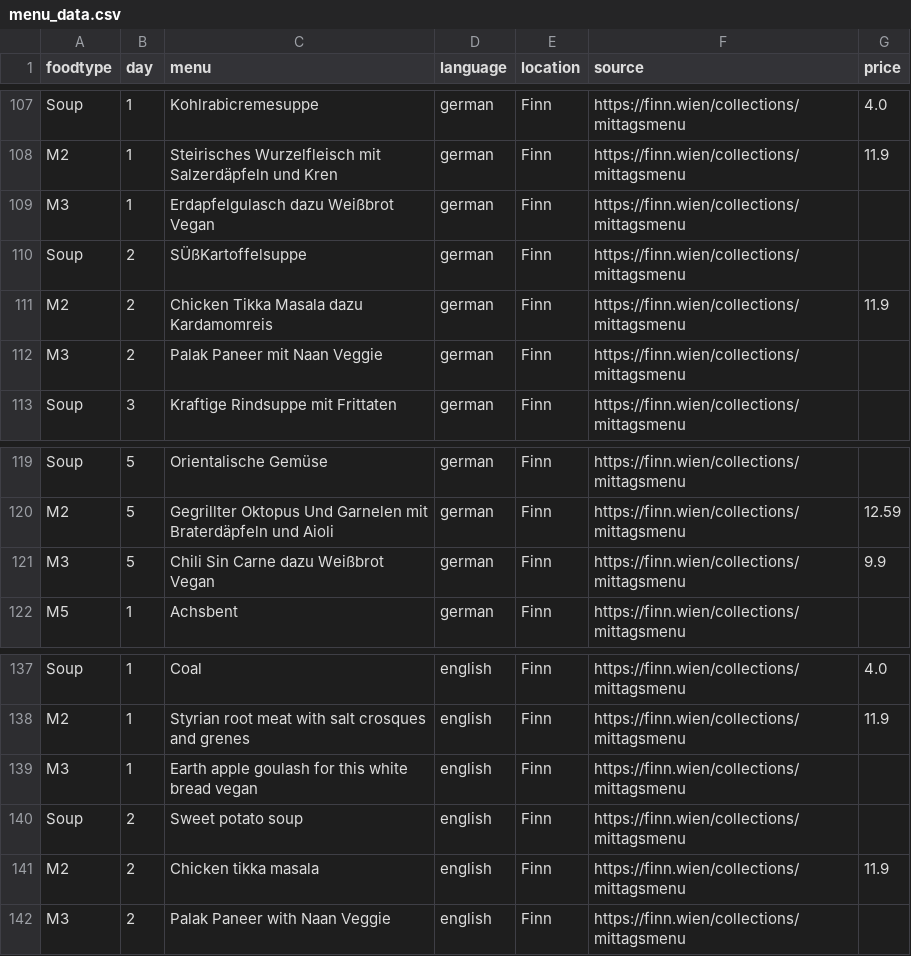
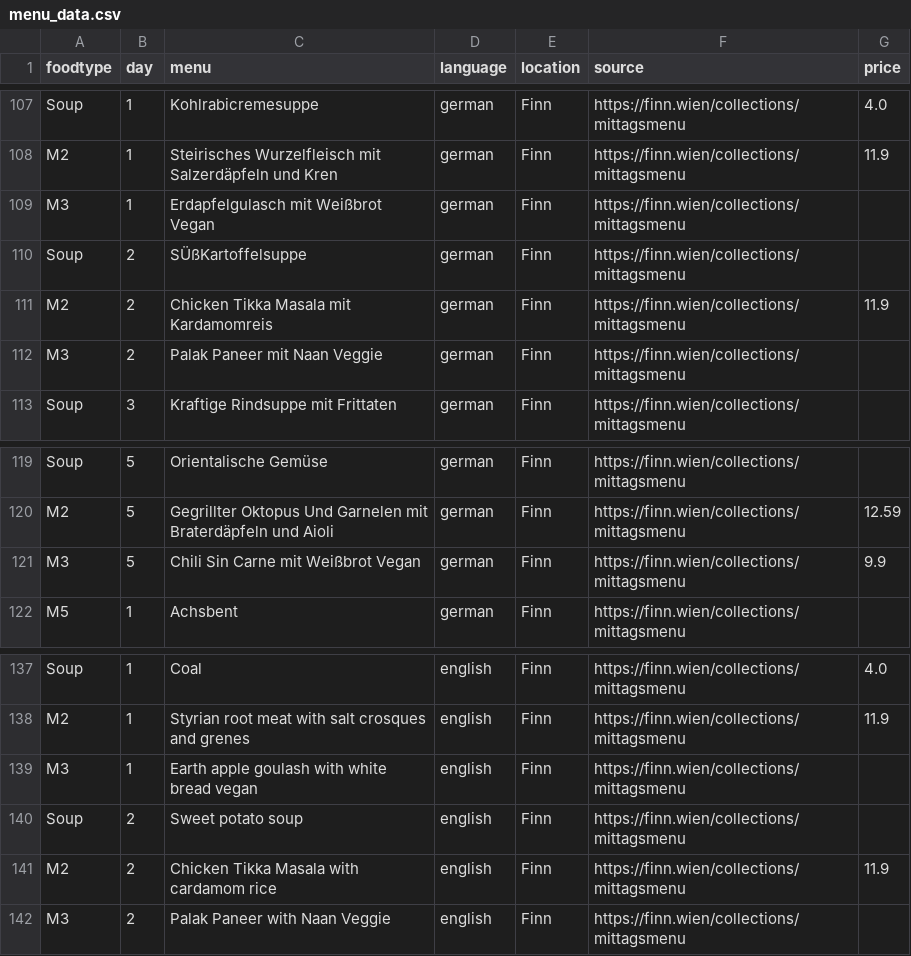
Before and after one commit to maxmheinze/menuscrape, a CSV file: menu_data.csv, drawn as a sheet; only a part is shown, gaps mark what is left out.

```diff
--- a/menu_data.csv
+++ b/menu_data.csv
@@ -108,5 +108,5 @@ Soup,1,Kohlrabicremesuppe,german,Finn,https://finn.wien/collections/mittagsmenu,
 M2,1,Steirisches Wurzelfleisch mit Salzerdäpfeln und Kren,german,Finn,https://finn.wien/collections/mittagsmenu,11.9
-M3,1,Erdapfelgulasch dazu Weißbrot Vegan,german,Finn,https://finn.wien/collections/mittagsmenu,
+M3,1,Erdapfelgulasch mit Weißbrot Vegan,german,Finn,https://finn.wien/collections/mittagsmenu,
 Soup,2,SÜßKartoffelsuppe,german,Finn,https://finn.wien/collections/mittagsmenu,
-M2,2,Chicken Tikka Masala dazu Kardamomreis,german,Finn,https://finn.wien/collections/mittagsmenu,11.9
+M2,2,Chicken Tikka Masala mit Kardamomreis,german,Finn,https://finn.wien/collections/mittagsmenu,11.9
 M3,2,Palak Paneer mit Naan Veggie,german,Finn,https://finn.wien/collections/mittagsmenu,
@@ -120,3 +120,3 @@ Soup,5,Orientalische Gemüse,german,Finn,https://finn.wien/collections/mittagsme
 M2,5,Gegrillter Oktopus Und Garnelen mit Braterdäpfeln und Aioli,german,Finn,https://finn.wien/collections/mittagsmenu,12.59
-M3,5,Chili Sin Carne dazu Weißbrot Vegan,german,Finn,https://finn.wien/collections/mittagsmenu,9.9
+M3,5,Chili Sin Carne mit Weißbrot Vegan,german,Finn,https://finn.wien/collections/mittagsmenu,9.9
 M5,1,Achsbent,german,Finn,https://finn.wien/collections/mittagsmenu,
@@ -138,5 +138,5 @@ Soup,1,Coal,english,Finn,https://finn.wien/collections/mittagsmenu,4.0
 M2,1,Styrian root meat with salt crosques and grenes,english,Finn,https://finn.wien/collections/mittagsmenu,11.9
-M3,1,Earth apple goulash for this white bread vegan,english,Finn,https://finn.wien/collections/mittagsmenu,
+M3,1,Earth apple goulash with white bread vegan,english,Finn,https://finn.wien/collections/mittagsmenu,
 Soup,2,Sweet potato soup,english,Finn,https://finn.wien/collections/mittagsmenu,
-M2,2,Chicken tikka masala,english,Finn,https://finn.wien/collections/mittagsmenu,11.9
+M2,2,Chicken Tikka Masala with cardamom rice,english,Finn,https://finn.wien/collections/mittagsmenu,11.9
 M3,2,Palak Paneer with Naan Veggie,english,Finn,https://finn.wien/collections/mittagsmenu,
```
Also changed, not shown: 2 other files.
